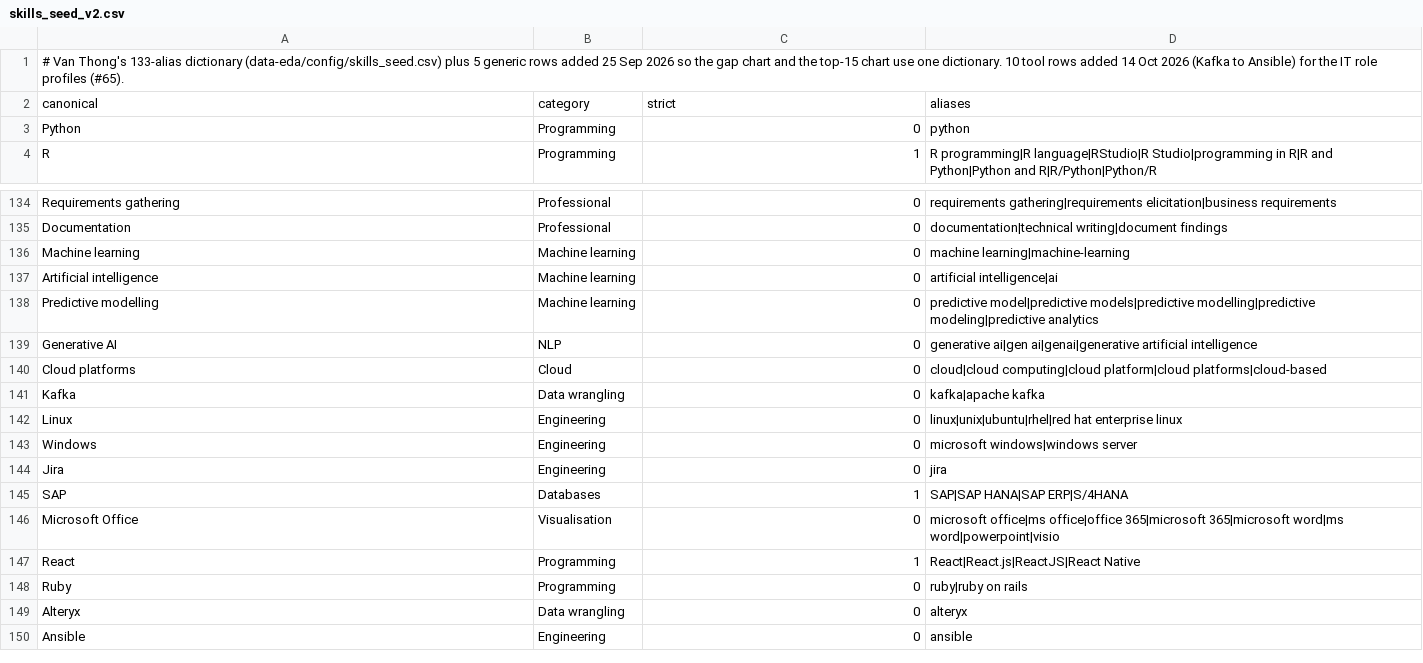
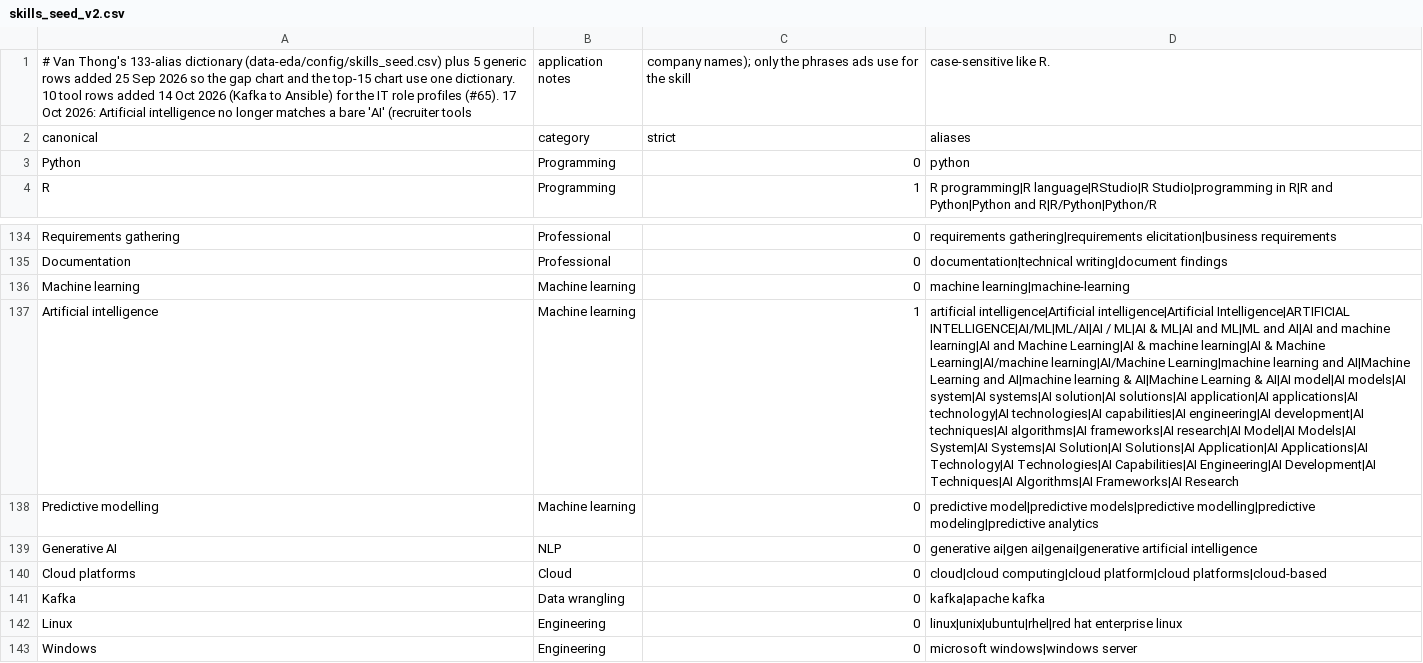
Before and after one commit to AndyPham2004/ANLP-AT2-Skillabus, a CSV file: data/1_knowledge/skills/skills_seed_v2.csv, drawn as a sheet; only a part is shown, gaps mark what is left out; the shorter side is filled out with more unchanged rows; removed rows and columns are numbered as before the commit, all else as after; the diff names each change by its address in the sheet, - before the commit and + after, or states it on an @@ line.

```diff
--- a/data/1_knowledge/skills/skills_seed_v2.csv
+++ b/data/1_knowledge/skills/skills_seed_v2.csv
-row 1: # Van Thong's 133-alias dictionary (data-eda/config/skills_seed.csv) plus 5 generic rows added 25 Sep 2026 so the gap chart and the top-15 chart use one dictionary. 10 tool rows added 14 Oct 2026 (Kafka to Ansible) for the IT role profiles (#65).
+row 1: # Van Thong's 133-alias dictionary (data-eda/config/skills_seed.csv) plus 5 generic rows added 25 Sep 2026 so the gap chart and the top-15 chart use one dictionary. 10 tool rows added 14 Oct 2026 (Kafka to Ansible) for the IT role profiles (#65). 17 Oct 2026: Artificial intelligence no longer matches a bare 'AI' (recruiter tools | application notes | company names); only the phrases ads use for the skill | case-sensitive like R.
-C137: 0
+C137: 1
-D137: artificial intelligence|ai
+D137: artificial intelligence|Artificial intelligence|Artificial Intelligence|ARTIFICIAL INTELLIGENCE|AI/ML|ML/AI|AI / ML|AI & ML|AI and ML|ML and AI|AI and machine learning|AI and Machine Learning|AI & machine learning|AI & Machine Learning|AI/machine learning|AI/Machine Learning|machine learning and AI|Machine Learning and AI|machine learning & AI|Machine Learning & AI|AI model|AI models|AI system|AI systems|AI solution|AI solutions|AI application|AI applications|AI technology|AI technologies|AI capabilities|AI engineering|AI development|AI techniques|AI algorithms|AI frameworks|AI research|AI Model|AI Models|AI System|AI Systems|AI Solution|AI Solutions|AI Application|AI Applications|AI Technology|AI Technologies|AI Capabilities|AI Engineering|AI Development|AI Techniques|AI Algorithms|AI Frameworks|AI Research
```
Also changed, not shown: data/1_knowledge/skills/skills_vocabulary.csv, data/1_knowledge/skills/vocabulary_ad_counts.csv, 9 other files.
